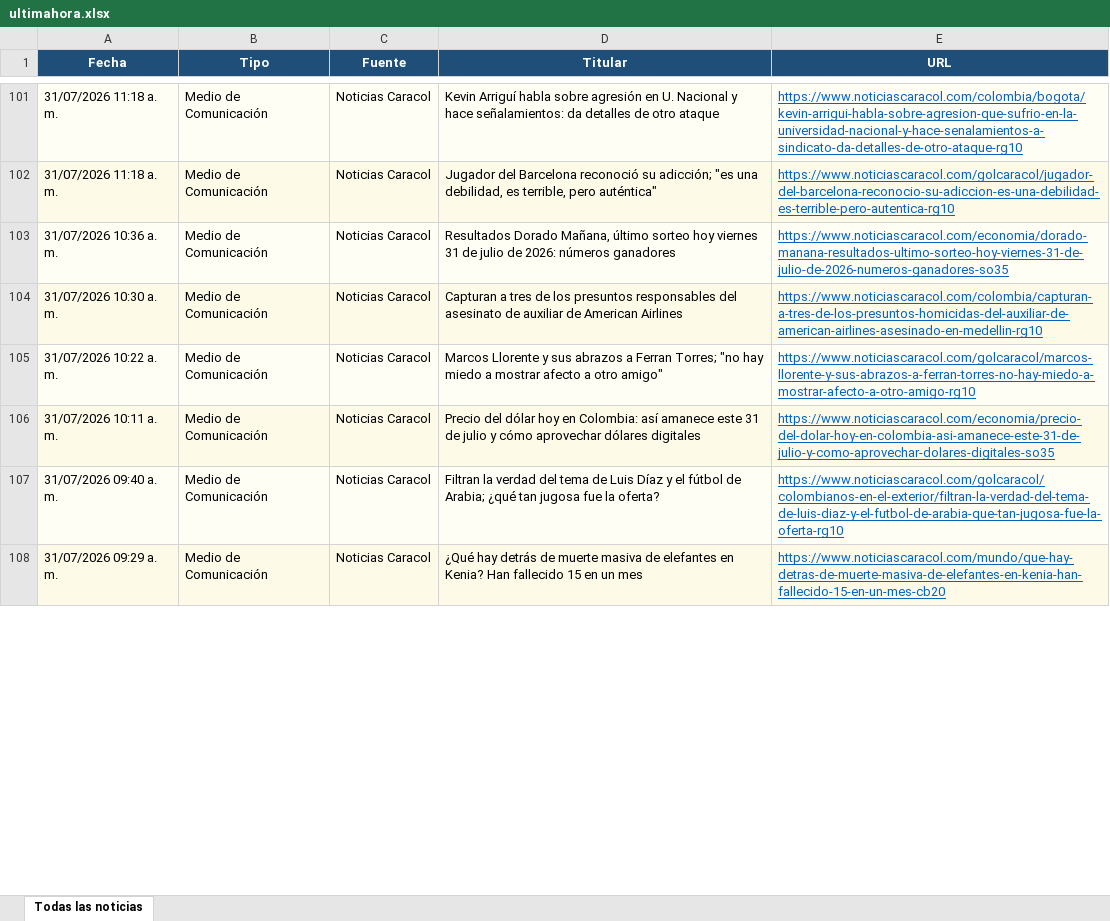
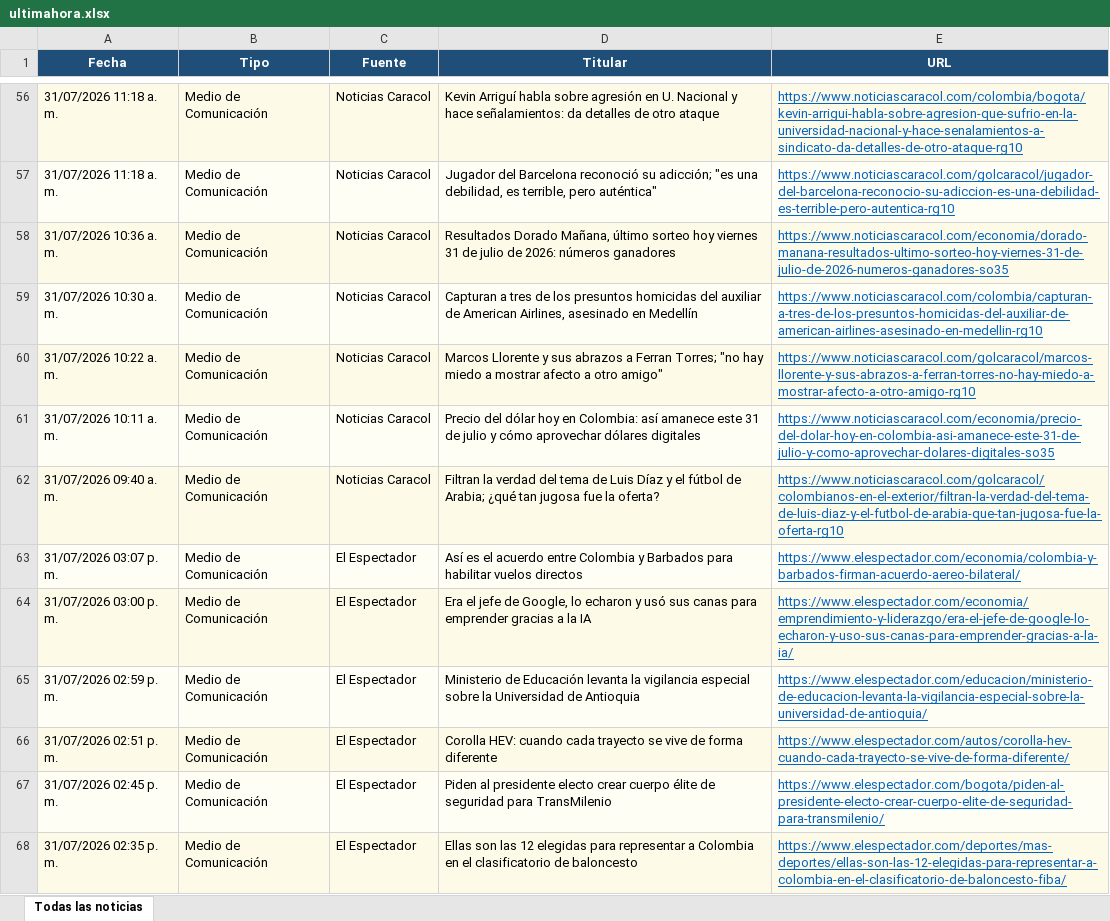
Before and after one commit to kevin961312/UltimaHora, an Excel workbook: docs/ultimahora.xlsx, sheet Todas las noticias, drawn as a sheet; only a part is shown, gaps mark what is left out; values as stored, in another font and other column widths than the file's, no borders; addresses are those after the commit; the diff covers the shown part only; the diff names each change by its address in the sheet, - before the commit and + after, or states it on an @@ line.

```diff
--- a/docs/ultimahora.xlsx (sheet Todas las noticias)
+++ b/docs/ultimahora.xlsx (sheet Todas las noticias)
-D59 (Titular): …los presuntos responsables del asesinato de auxiliar de American Airlines
+D59 (Titular): …los presuntos homicidas del auxiliar de American Airlines, asesinado en Medellín
+row 63: 31/07/2026 03:07 p. m. | Medio de Comunicación | El Espectador | Así es el acuerdo entre Colombia y Barbados para habilitar vuelos directos | https://www.elespectador.com/economia/colombia-y-barbados-firman-acuerdo-aereo-bilateral/
+row 64: 31/07/2026 03:00 p. m. | Medio de Comunicación | El Espectador | Era el jefe de Google, lo echaron y usó sus canas para emprender gracias a la IA | https://www.elespectador.com/economia/emprendimiento-y-liderazgo/era-el-jefe-de-google-lo-echaron-y-uso-sus-canas-para-emprender-gracias-a-la-ia/
+row 65: 31/07/2026 02:59 p. m. | Medio de Comunicación | El Espectador | Ministerio de Educación levanta la vigilancia especial sobre la Universidad de Antioquia | https://www.elespectador.com/educacion/ministerio-de-educacion-levanta-la-vigilancia-especial-sobre-la-universidad-de-antioquia/
-A66 (Fecha): 31/07/2026 09:29 a. m.
+A66 (Fecha): 31/07/2026 02:51 p. m.
-C66 (Fuente): Noticias Caracol
+C66 (Fuente): El Espectador
-D66 (Titular): ¿Qué hay detrás de muerte masiva de elefantes en Kenia? Han fallecido 15 en un mes
+D66 (Titular): Corolla HEV: cuando cada trayecto se vive de forma diferente
-E66 (URL): https://www.noticiascaracol.com/mundo/que-hay-detras-de-muerte-masiva-de-elefantes-en-kenia-han-fallecido-15-en-un-mes-cb20
+E66 (URL): https://www.elespectador.com/autos/corolla-hev-cuando-cada-trayecto-se-vive-de-forma-diferente/
+row 67: 31/07/2026 02:45 p. m. | Medio de Comunicación | El Espectador | Piden al presidente electo crear cuerpo élite de seguridad para TransMilenio | https://www.elespectador.com/bogota/piden-al-presidente-electo-crear-cuerpo-elite-de-seguridad-para-transmilenio/
+row 68: 31/07/2026 02:35 p. m. | Medio de Comunicación | El Espectador | Ellas son las 12 elegidas para representar a Colombia en el clasificatorio de baloncesto | https://www.elespectador.com/deportes/mas-deportes/ellas-son-las-12-elegidas-para-representar-a-colombia-en-el-clasificatorio-de-baloncesto-fiba/
```
Also changed, not shown: 77 added rows, 143 removed rows, 20 moved rows and 215 edited cells elsewhere in this sheet, 1 other file.
